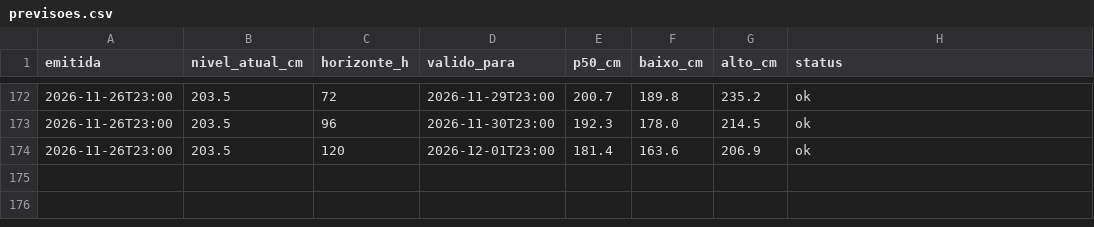
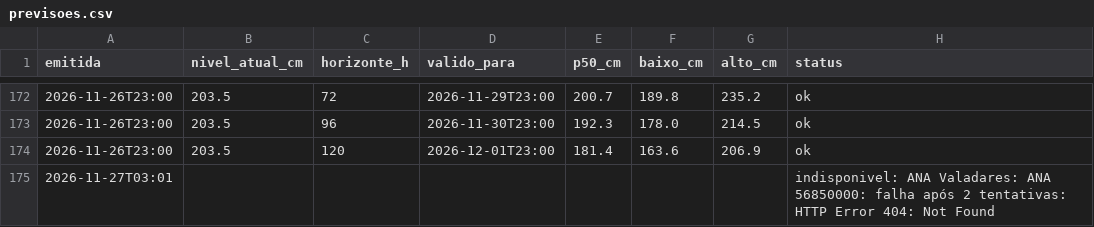
Before and after one commit to EduardoAzevedoo/rio-doce-monitor, a CSV file: data/previsoes.csv, drawn as a sheet; only a part is shown, gaps mark what is left out.

```diff
--- a/data/previsoes.csv
+++ b/data/previsoes.csv
@@ -174 +174,2 @@ emitida,nivel_atual_cm,horizonte_h,valido_para,p50_cm,baixo_cm,alto_cm,status
 2026-11-26T23:00,203.5,120,2026-12-01T23:00,181.4,163.6,206.9,ok
+2026-11-27T03:01,,,,,,,indisponivel: ANA Valadares: ANA 56850000: falha após 2 tentativas: HTTP Error 404: Not Found
```
Also changed, not shown: data/execucoes.csv, 1 other file.
